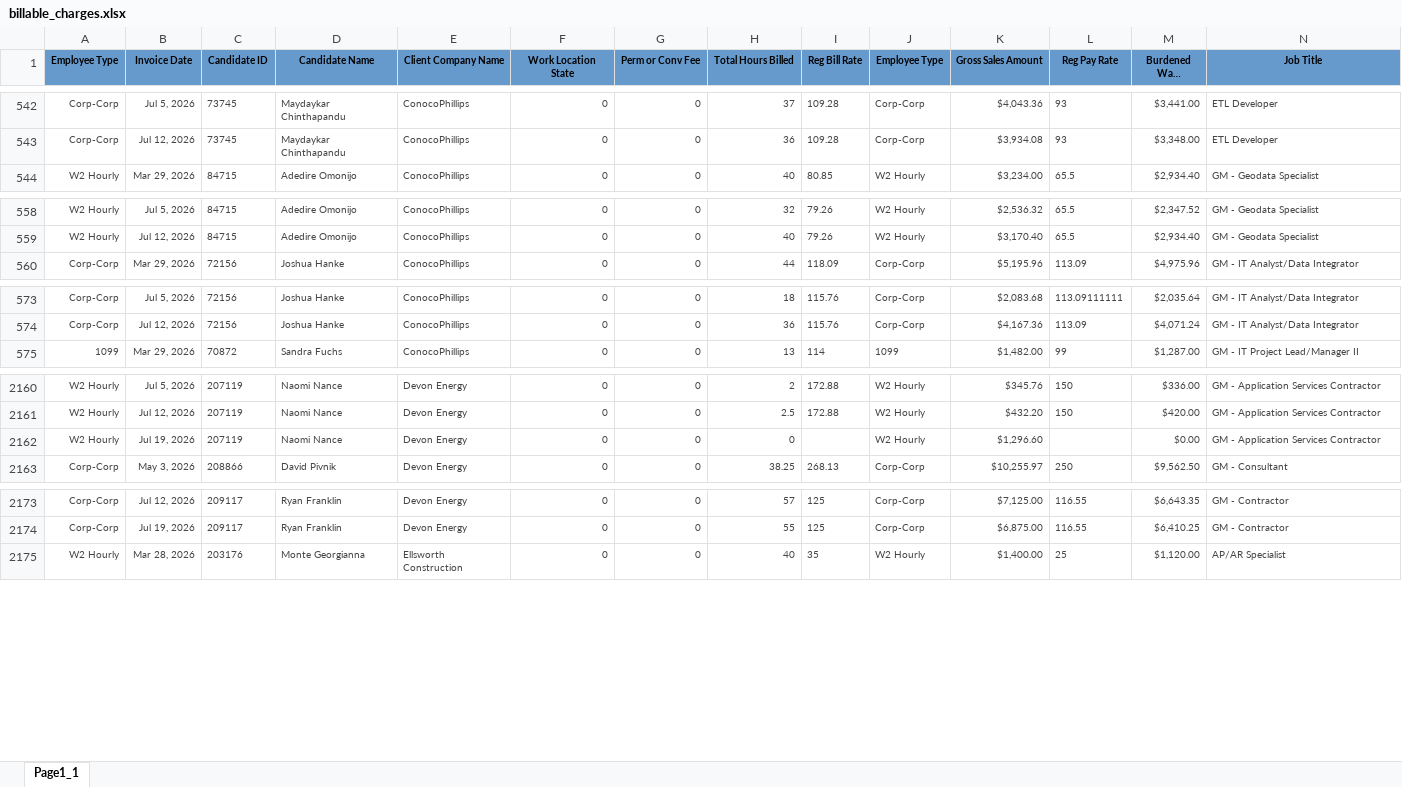
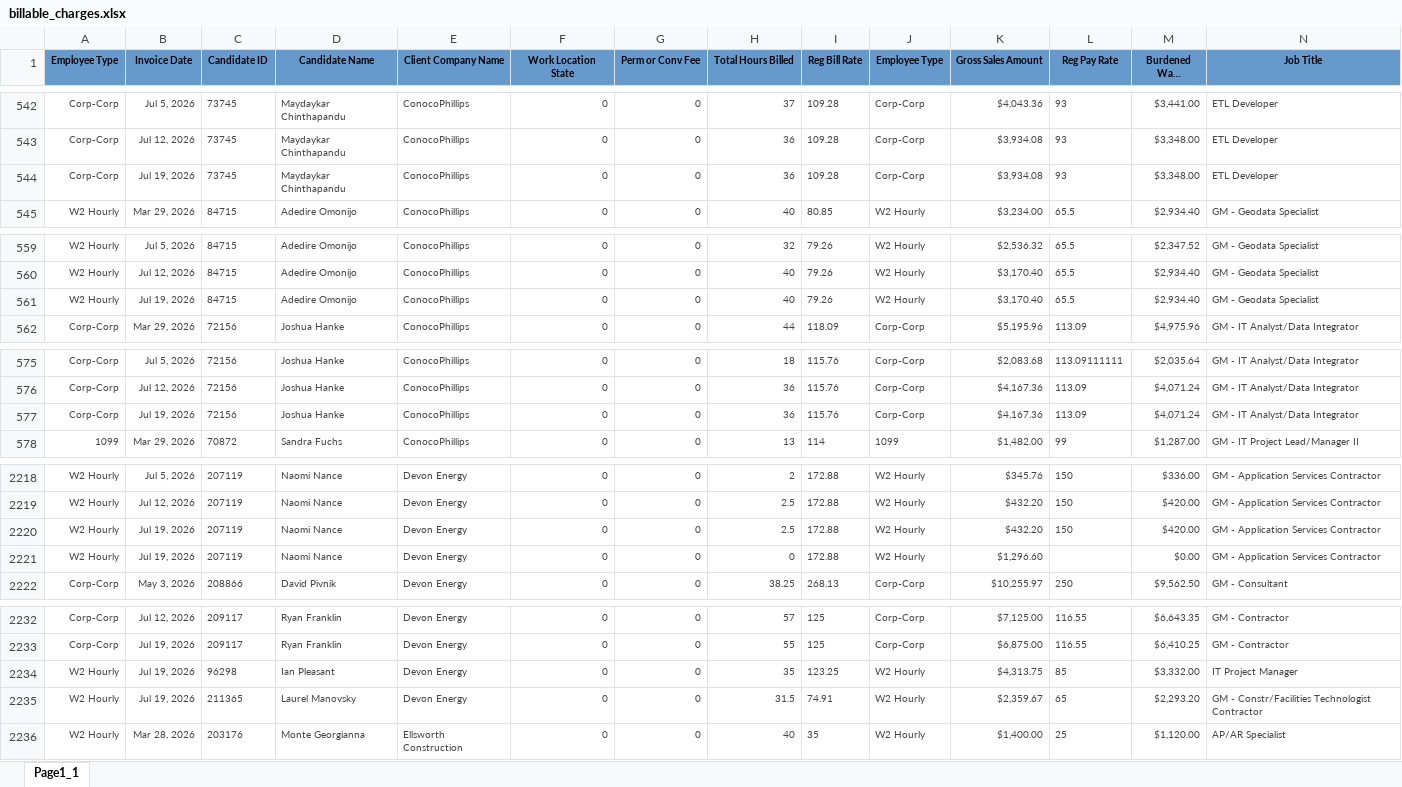
Before and after one commit to Pwilson37OTS/oaktree-invoice-reconciler, an Excel workbook: data/billable_charges.xlsx, sheet Page1_1, drawn as a sheet; only a part is shown, gaps mark what is left out; long unchanged cells end in …; values as stored, in another font and other column widths than the file's, no borders; addresses are those after the commit; rows hold the shown columns only; the diff covers the shown part only; the diff names each change by its address in the sheet, - before the commit and + after, or states it on an @@ line.

```diff
--- a/data/billable_charges.xlsx (sheet Page1_1)
+++ b/data/billable_charges.xlsx (sheet Page1_1)
+row 544: Corp-Corp | Jul 19, 2026 | 73745 | Maydaykar Chinthapandu | ConocoPhillips | 0 | 0 | 36 | 109.28 | Corp-Corp | $3,934.08 | 93 | $3,348.00 | ETL Developer
+row 561: W2 Hourly | Jul 19, 2026 | 84715 | Adedire Omonijo | ConocoPhillips | 0 | 0 | 40 | 79.26 | W2 Hourly | $3,170.40 | 65.5 | $2,934.40 | GM - Geodata Specialist
+row 577: Corp-Corp | Jul 19, 2026 | 72156 | Joshua Hanke | ConocoPhillips | 0 | 0 | 36 | 115.76 | Corp-Corp | $4,167.36 | 113.09 | $4,071.24 | GM - IT Analyst/Data Integrator
+row 2220: W2 Hourly | Jul 19, 2026 | 207119 | Naomi Nance | Devon Energy | 0 | 0 | 2.5 | 172.88 | W2 Hourly | $432.20 | 150 | $420.00 | GM - Application Services Contractor
-I2221 (Reg Bill Rate): (empty)
+I2221 (Reg Bill Rate): 172.88
+row 2234: W2 Hourly | Jul 19, 2026 | 96298 | Ian Pleasant | Devon Energy | 0 | 0 | 35 | 123.25 | W2 Hourly | $4,313.75 | 85 | $3,332.00 | IT Project Manager
+row 2235: W2 Hourly | Jul 19, 2026 | 211365 | Laurel Manovsky | Devon Energy | 0 | 0 | 31.5 | 74.91 | W2 Hourly | $2,359.67 | 65 | $2,293.20 | GM - Constr/Facilities Technologist Contractor
```
Also changed, not shown: 76 added rows and 54 edited cells elsewhere in this sheet, data/audit_rev_ots.xlsx, data/billable_charges_CTS.xlsx.
